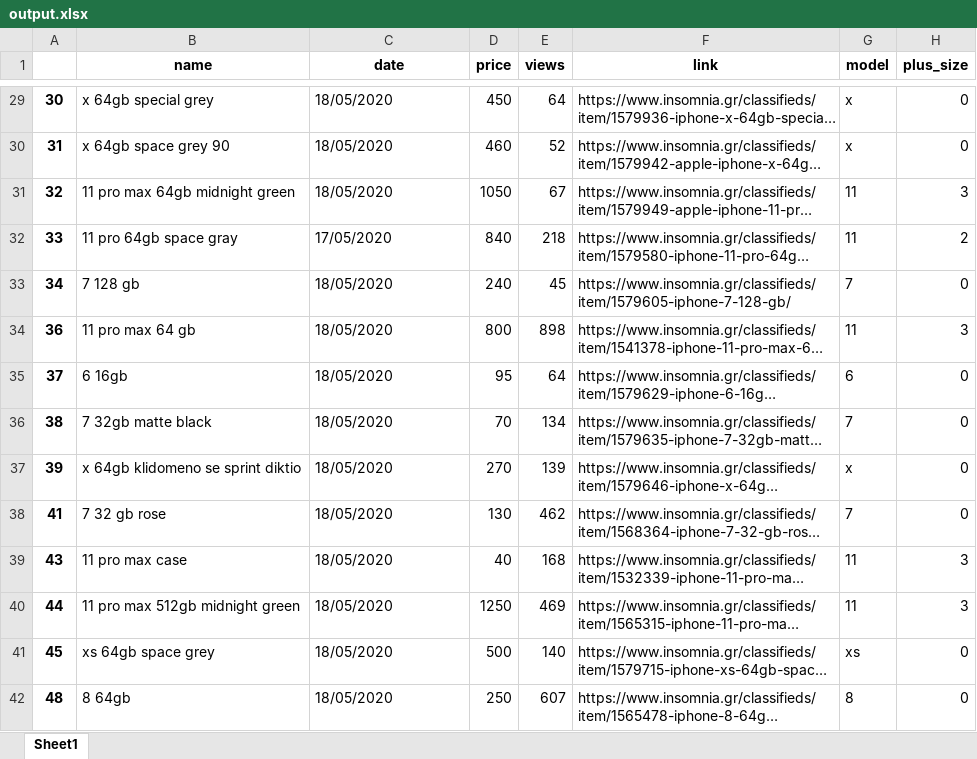
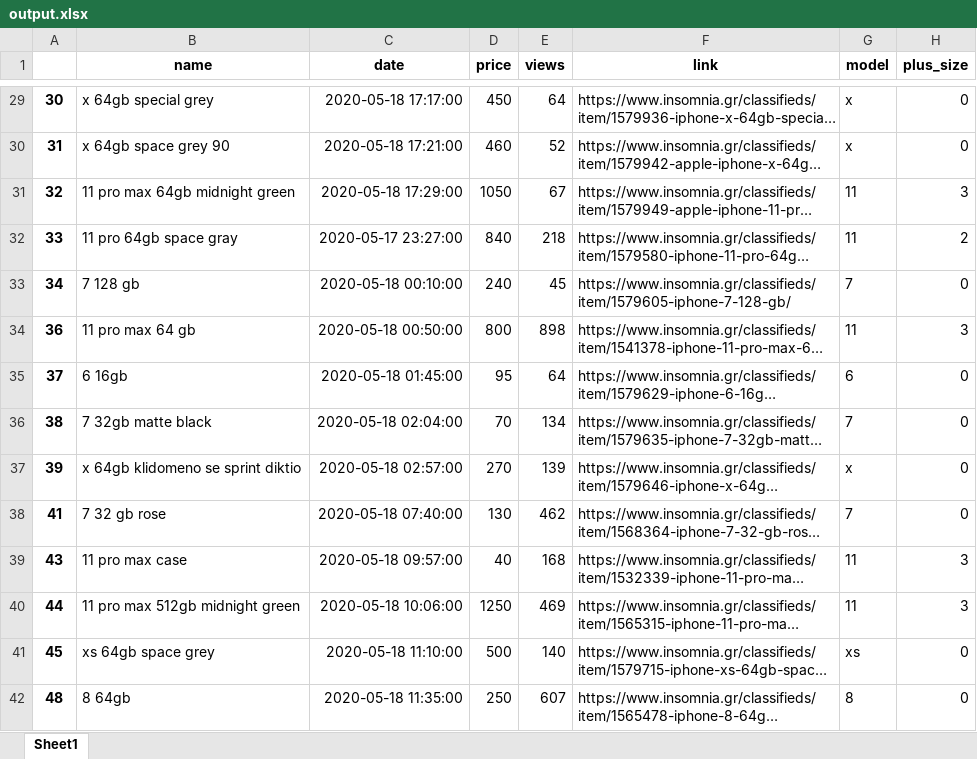
Before and after one commit to arismil/Classifieds-Crawler, an Excel workbook: IphoneCrawler/IphoneCrawler/output.xlsx, sheet Sheet1, drawn as a sheet; only a part is shown, gaps mark what is left out; long unchanged cells end in …; values as stored, in another font and other column widths than the file's, no borders; the diff covers the shown part only; the diff names each change by its address in the sheet, - before the commit and + after, or states it on an @@ line.

```diff
--- a/IphoneCrawler/IphoneCrawler/output.xlsx (sheet Sheet1)
+++ b/IphoneCrawler/IphoneCrawler/output.xlsx (sheet Sheet1)
-C29 (date): 18/05/2020
+C29 (date): 2020-05-18 17:17:00
-C30 (date): 18/05/2020
+C30 (date): 2020-05-18 17:21:00
-C31 (date): 18/05/2020
+C31 (date): 2020-05-18 17:29:00
-C32 (date): 17/05/2020
+C32 (date): 2020-05-17 23:27:00
-C33 (date): 18/05/2020
+C33 (date): 2020-05-18 00:10:00
-C34 (date): 18/05/2020
+C34 (date): 2020-05-18 00:50:00
-C35 (date): 18/05/2020
+C35 (date): 2020-05-18 01:45:00
-C36 (date): 18/05/2020
+C36 (date): 2020-05-18 02:04:00
-C37 (date): 18/05/2020
+C37 (date): 2020-05-18 02:57:00
-C38 (date): 18/05/2020
+C38 (date): 2020-05-18 07:40:00
-C39 (date): 18/05/2020
+C39 (date): 2020-05-18 09:57:00
-C40 (date): 18/05/2020
+C40 (date): 2020-05-18 10:06:00
-C41 (date): 18/05/2020
+C41 (date): 2020-05-18 11:10:00
-C42 (date): 18/05/2020
+C42 (date): 2020-05-18 11:35:00
```
Also changed, not shown: 279 edited cells elsewhere in this sheet, IphoneCrawler/IphoneCrawler/outputbefore.xlsx, 7 other files.
